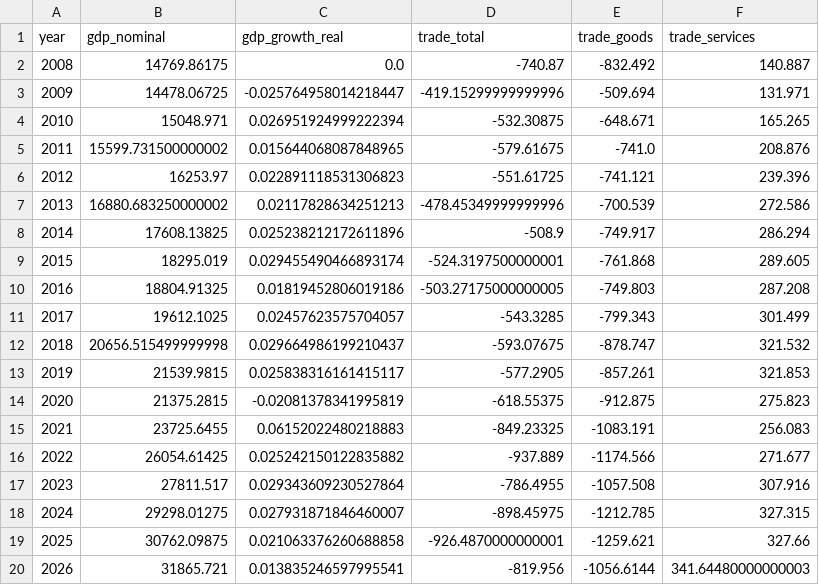
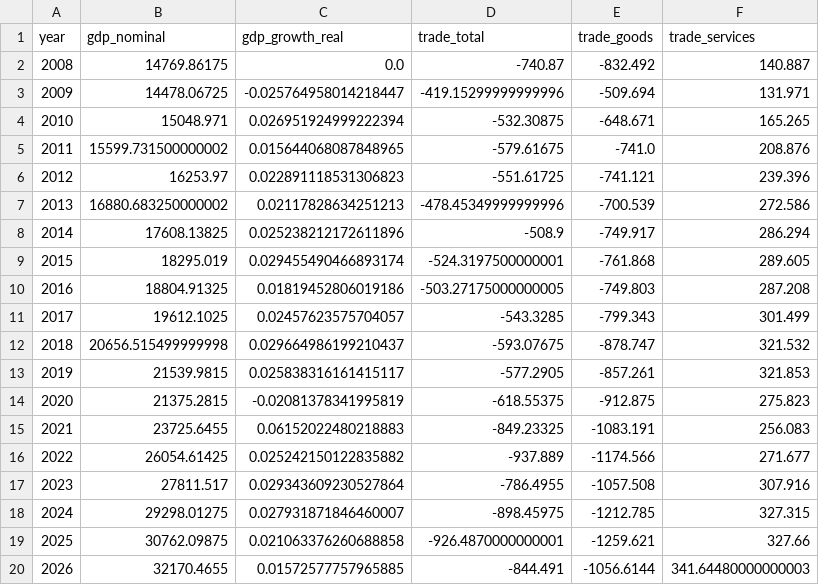
Before and after one commit to robyoung1968/national-economy-audit, a CSV file: annual_data.csv, drawn as a sheet.

```diff
--- a/annual_data.csv
+++ b/annual_data.csv
@@ -19,2 +19,2 @@ year,gdp_nominal,gdp_growth_real,trade_total,trade_goods,trade_services
 2025,30762.09875,0.021063376260688858,-926.4870000000001,-1259.621,327.66
-2026,31865.721,0.013835246597995541,-819.956,-1056.6144,341.64480000000003
+2026,32170.4655,0.01572577757965885,-844.491,-1056.6144,341.64480000000003
```
Also changed, not shown: economic_data.csv, 3 other files.
